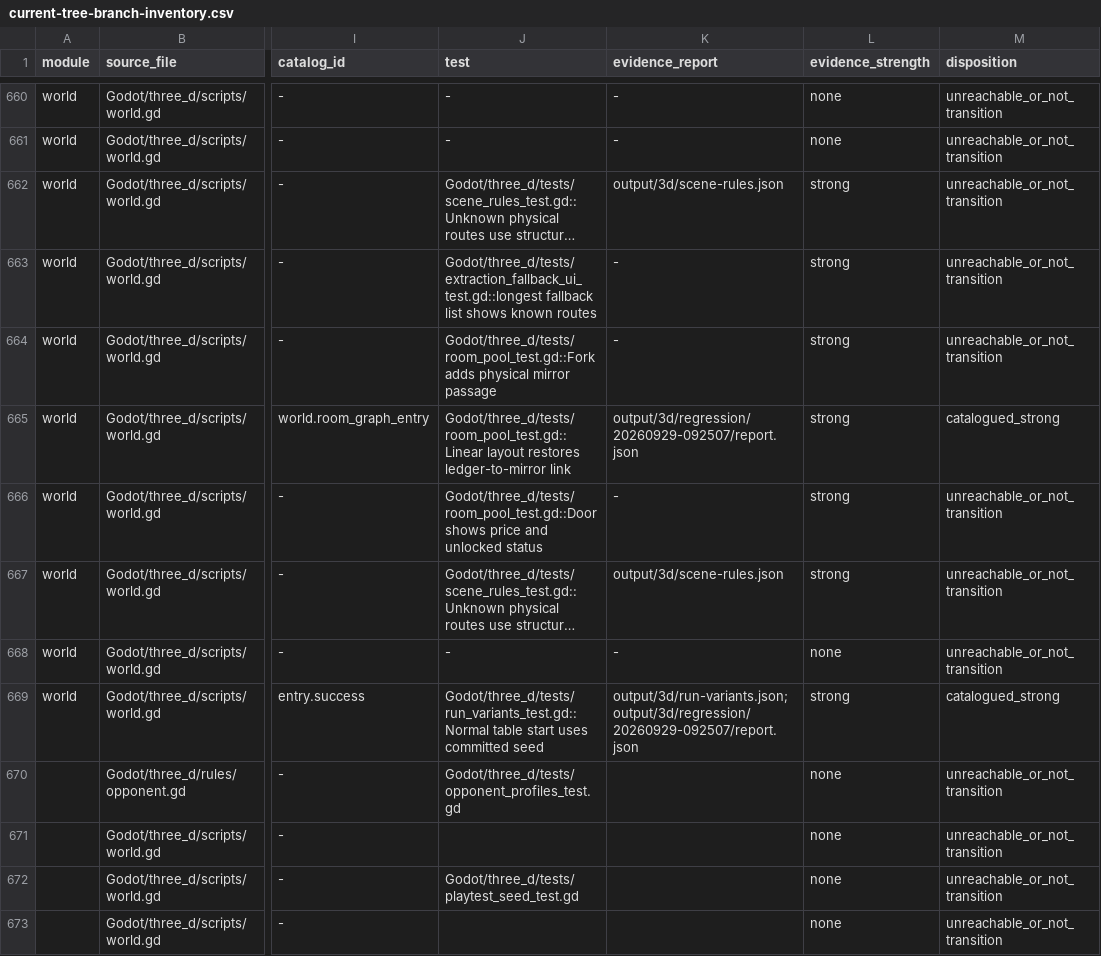
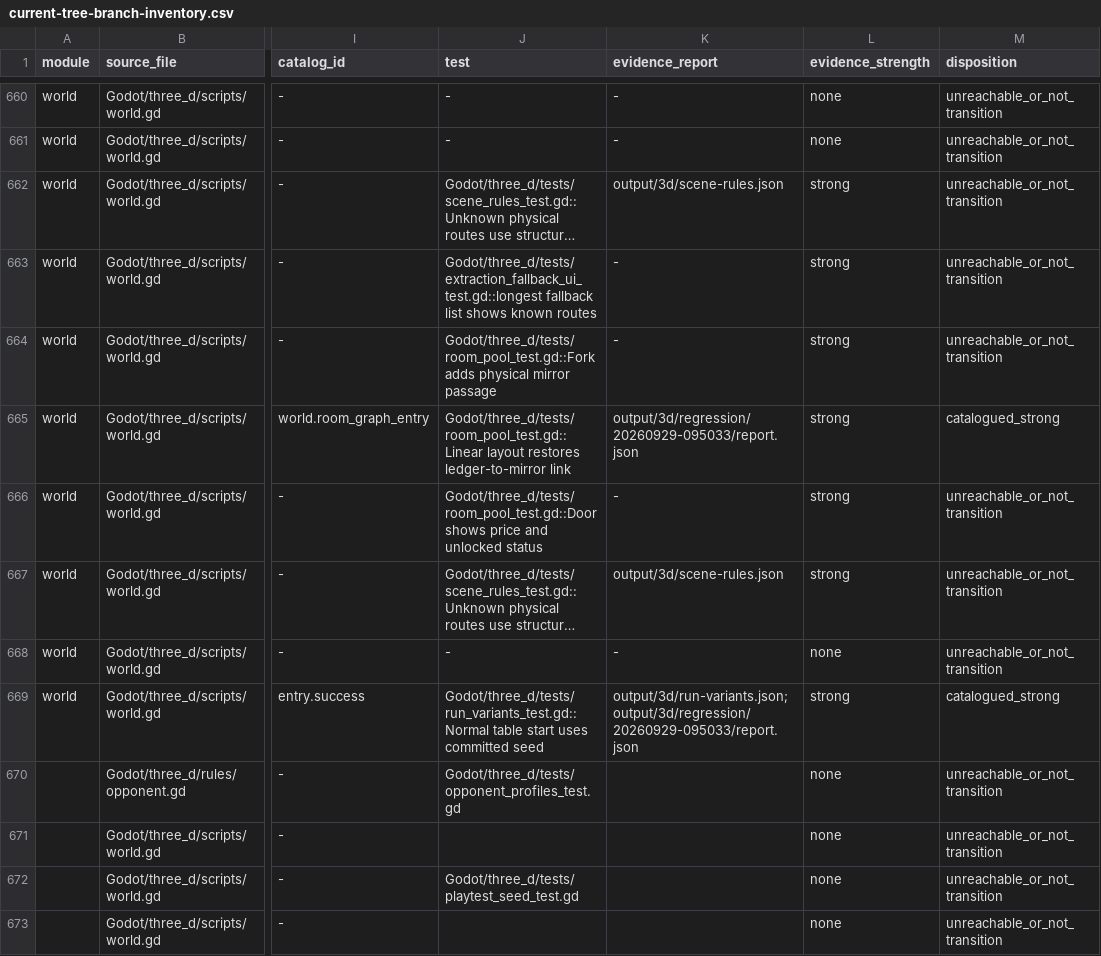
Before and after one commit to spring10-15/Texas-pub, a CSV file: docs/3d-production/external-handoff/A8-global-catalog-audit/current-tree-branch-inventory.csv, drawn as a sheet; only a part is shown, gaps mark what is left out; long unchanged cells end in …; the diff covers the shown part only; the diff names each change by its address in the sheet, - before the commit and + after, or states it on an @@ line.

```diff
--- a/docs/3d-production/external-handoff/A8-global-catalog-audit/current-tree-branch-inventory.csv
+++ b/docs/3d-production/external-handoff/A8-global-catalog-audit/current-tree-branch-inventory.csv
-K665 (evidence_report): output/3d/regression/20260929-092507/report.json
+K665 (evidence_report): output/3d/regression/20260929-095033/report.json
-K669 (evidence_report): output/3d/run-variants.json;output/3d/regression/20260929-092507/report.json
+K669 (evidence_report): output/3d/run-variants.json;output/3d/regression/20260929-095033/report.json
```
Also changed, not shown: 56 edited cells elsewhere in this file, 6 other files.
